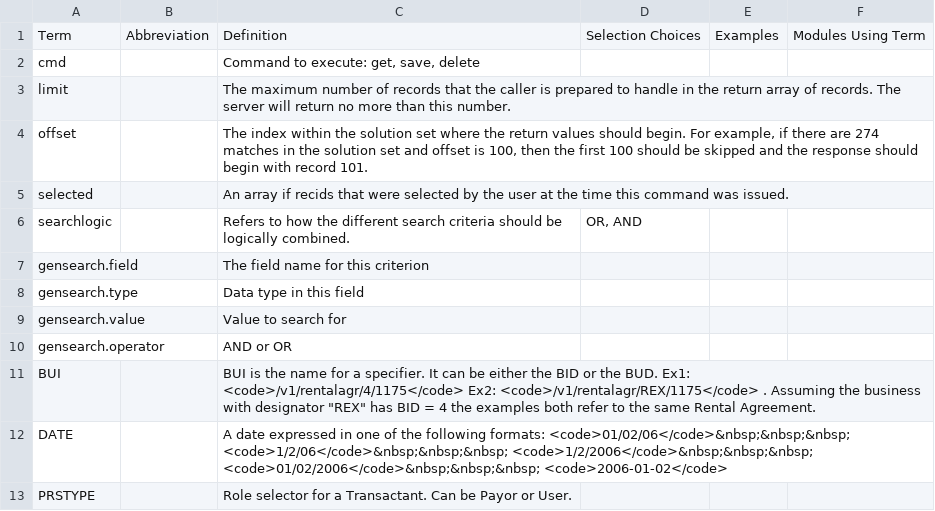
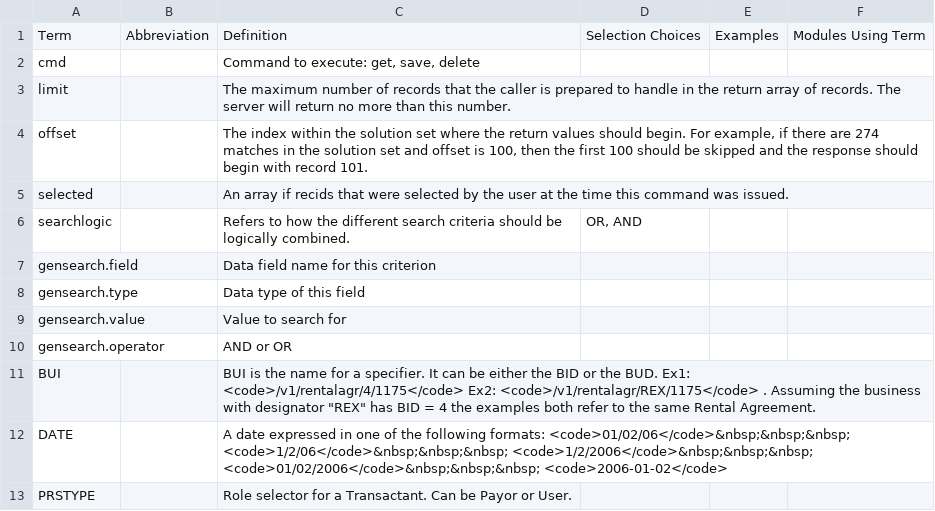
Before and after one commit to stmansour/rentroll, a CSV file: tools/webdoc/rrsuppl.csv, drawn as a sheet.

```diff
--- a/tools/webdoc/rrsuppl.csv
+++ b/tools/webdoc/rrsuppl.csv
@@ -6,4 +6,4 @@ selected,,An array if recids that were selected by the user at the time this com
 searchlogic,,Refers to how the different search criteria should be logically combined.,"OR, AND",,
-gensearch.field,,The field name for this  criterion,,,
-gensearch.type,,Data type in this field,,,
+gensearch.field,,Data field name for this criterion,,,
+gensearch.type,,Data type of this field,,,
 gensearch.value,,Value to search for,,,
```
Also changed, not shown: 5 other files.
